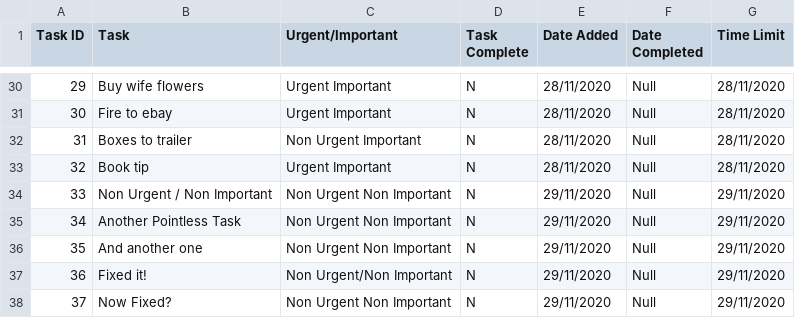
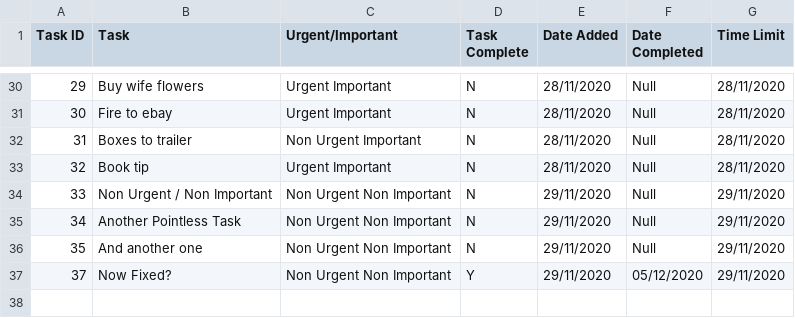
Before and after one commit to Sam-Ian/Eisenhowers-Quadrant, a CSV file: myapp/Eisenhower.csv, drawn as a sheet; only a part is shown, gaps mark what is left out.

```diff
--- a/myapp/Eisenhower.csv
+++ b/myapp/Eisenhower.csv
@@ -36,3 +36,2 @@ Task ID,Task,Urgent/Important,Task Complete,Date Added,Date Completed,Time Limit
 35,And another one,Non Urgent Non Important,N,29/11/2020,Null,29/11/2020
-36,Fixed it!,Non Urgent/Non Important,N,29/11/2020,Null,29/11/2020
-37,Now Fixed?,Non Urgent Non Important,N,29/11/2020,Null,29/11/2020
+37,Now Fixed?,Non Urgent Non Important,Y,29/11/2020,05/12/2020,29/11/2020
```
Also changed, not shown: 1 other file.
